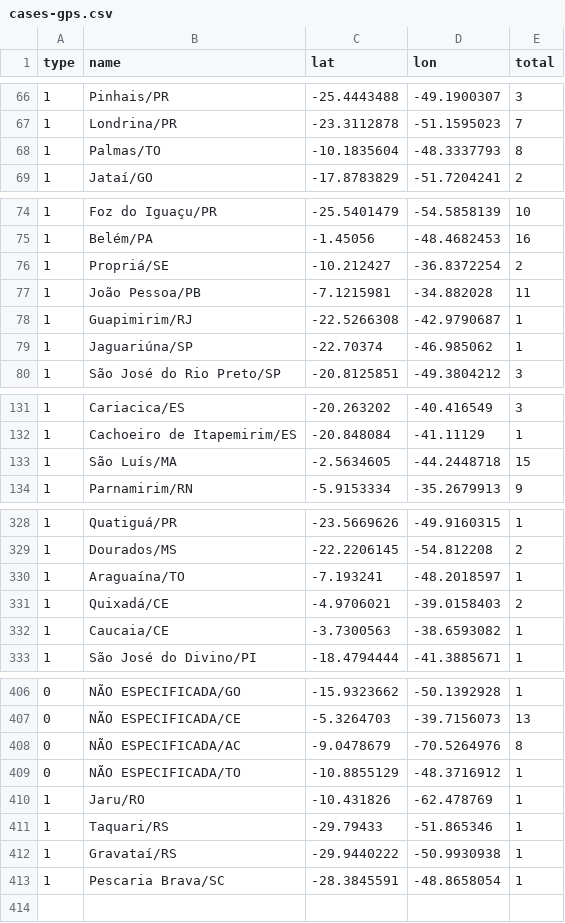
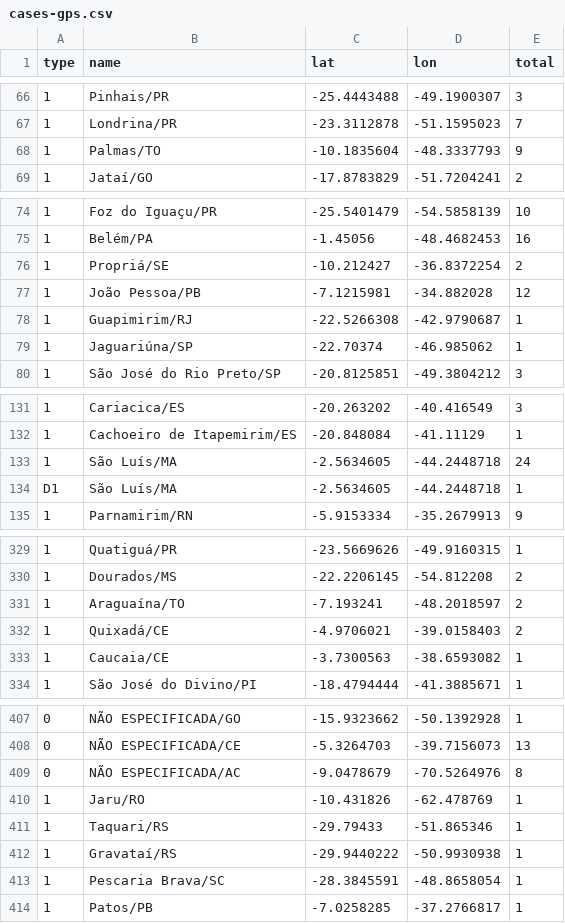
Before and after one commit to wcota/covid19br, a CSV file: cases-gps.csv, drawn as a sheet; only a part is shown, gaps mark what is left out; removed rows and columns are numbered as before the commit, all else as after; the diff covers the shown part only; the diff names each change by its address in the sheet, - before the commit and + after, or states it on an @@ line.

```diff
--- a/cases-gps.csv
+++ b/cases-gps.csv
-E68 (total): 8
+E68 (total): 9
-E77 (total): 11
+E77 (total): 12
-E133 (total): 15
+E133 (total): 24
+row 134: D1 | São Luís/MA | -2.5634605 | -44.2448718 | 1
-E331 (total): 1
+E331 (total): 2
-row 409: 0 | NÃO ESPECIFICADA/TO | -10.8855129 | -48.3716912 | 1
+row 414: 1 | Patos/PB | -7.0258285 | -37.2766817 | 1
```
Also changed, not shown: 1 edited cell elsewhere in this file, cases-brazil-cities.csv, cases-brazil-states.csv, 4 other files.
